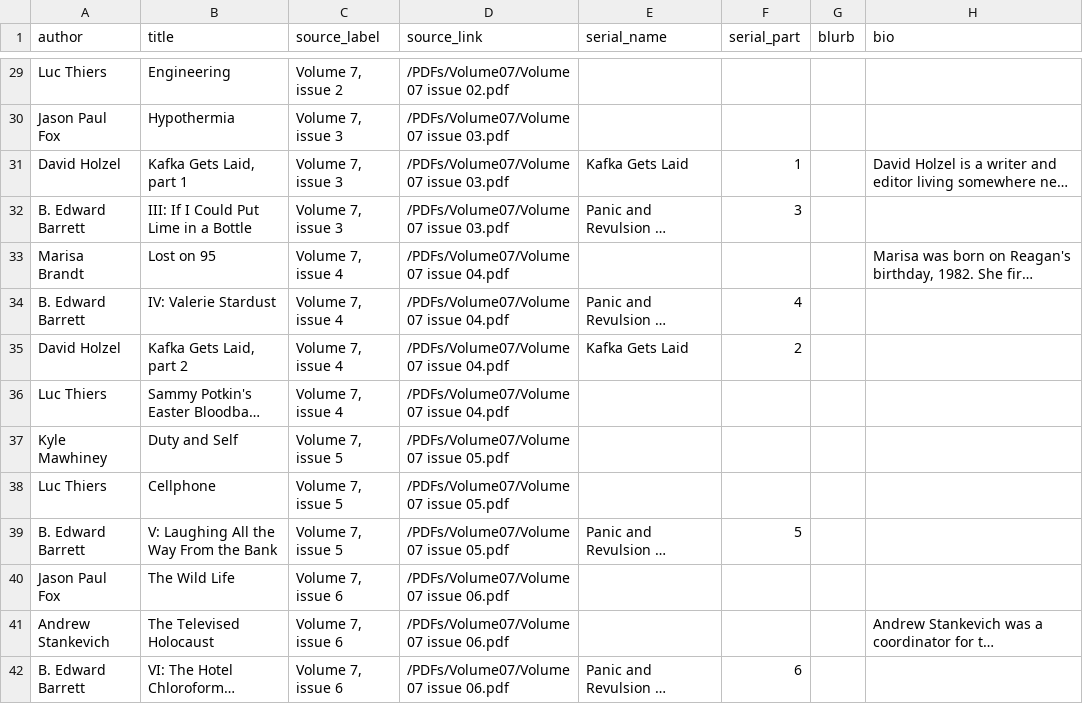
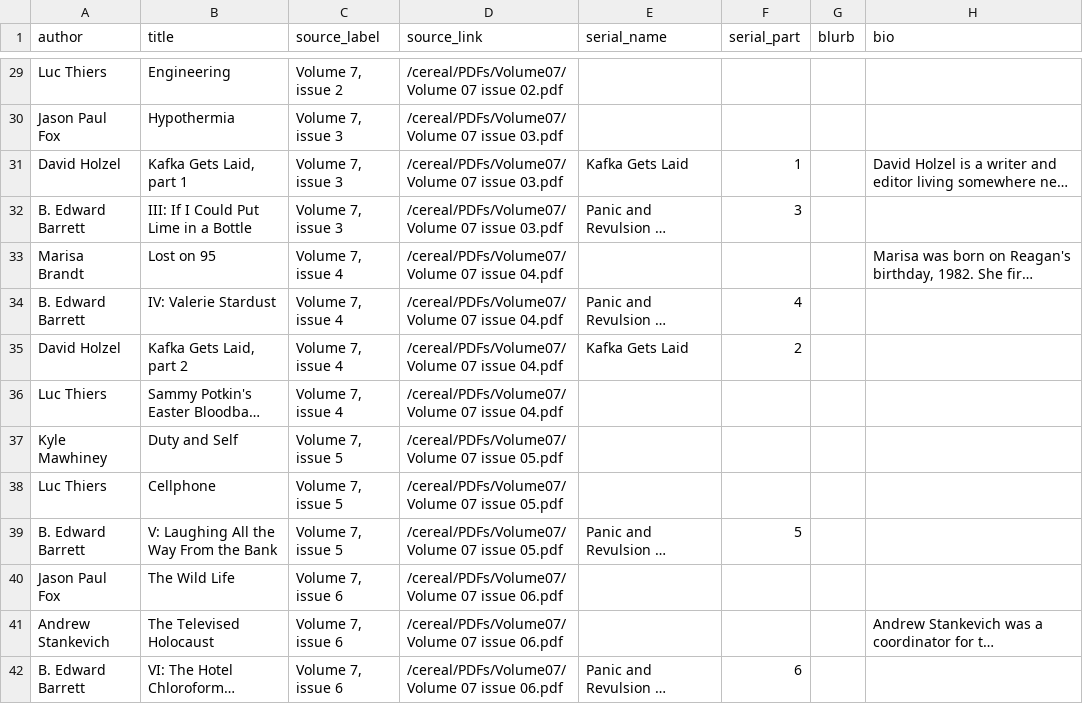
Before and after one commit to seanth/hellskitchen-dot-org, a CSV file: cereal/Story-author.csv, drawn as a sheet; only a part is shown, gaps mark what is left out; long unchanged cells end in …; the diff covers the shown part only; the diff names each change by its address in the sheet, - before the commit and + after, or states it on an @@ line.

```diff
--- a/cereal/Story-author.csv
+++ b/cereal/Story-author.csv
-D29 (source_link): /PDFs/Volume07/Volume 07 issue 02.pdf
+D29 (source_link): /cereal/PDFs/Volume07/Volume 07 issue 02.pdf
-D30:D32 (source_link): /PDFs/Volume07/Volume 07 issue 03.pdf
+D30:D32 (source_link): /cereal/PDFs/Volume07/Volume 07 issue 03.pdf
-D33:D36 (source_link): /PDFs/Volume07/Volume 07 issue 04.pdf
+D33:D36 (source_link): /cereal/PDFs/Volume07/Volume 07 issue 04.pdf
-D37:D39 (source_link): /PDFs/Volume07/Volume 07 issue 05.pdf
+D37:D39 (source_link): /cereal/PDFs/Volume07/Volume 07 issue 05.pdf
-D40:D42 (source_link): /PDFs/Volume07/Volume 07 issue 06.pdf
+D40:D42 (source_link): /cereal/PDFs/Volume07/Volume 07 issue 06.pdf
```
Also changed, not shown: 67 edited cells elsewhere in this file.
